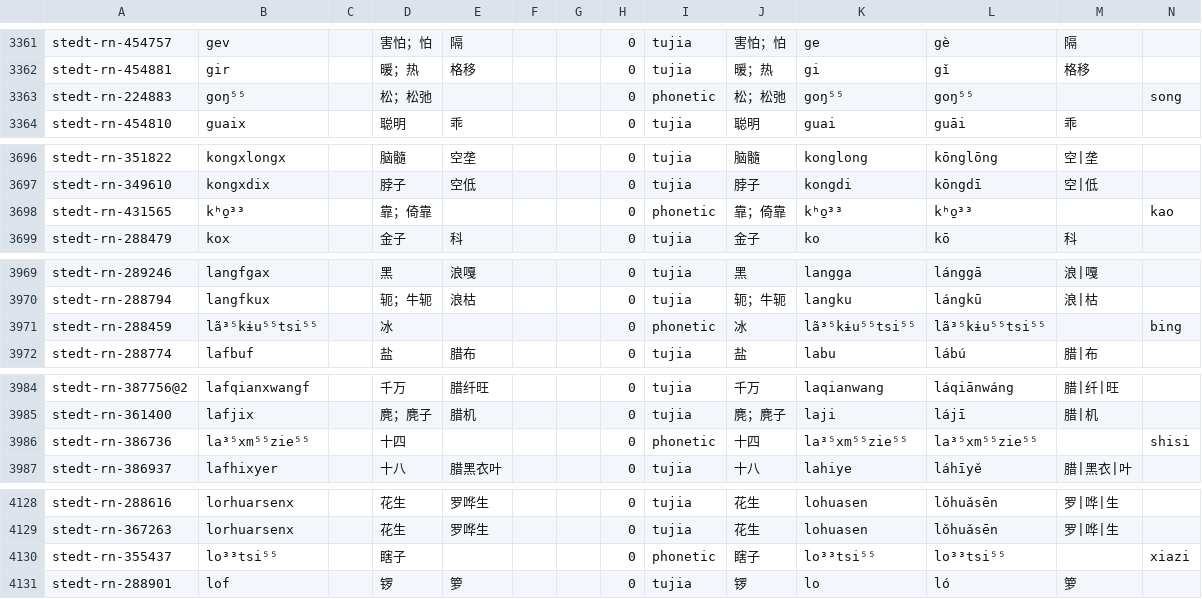
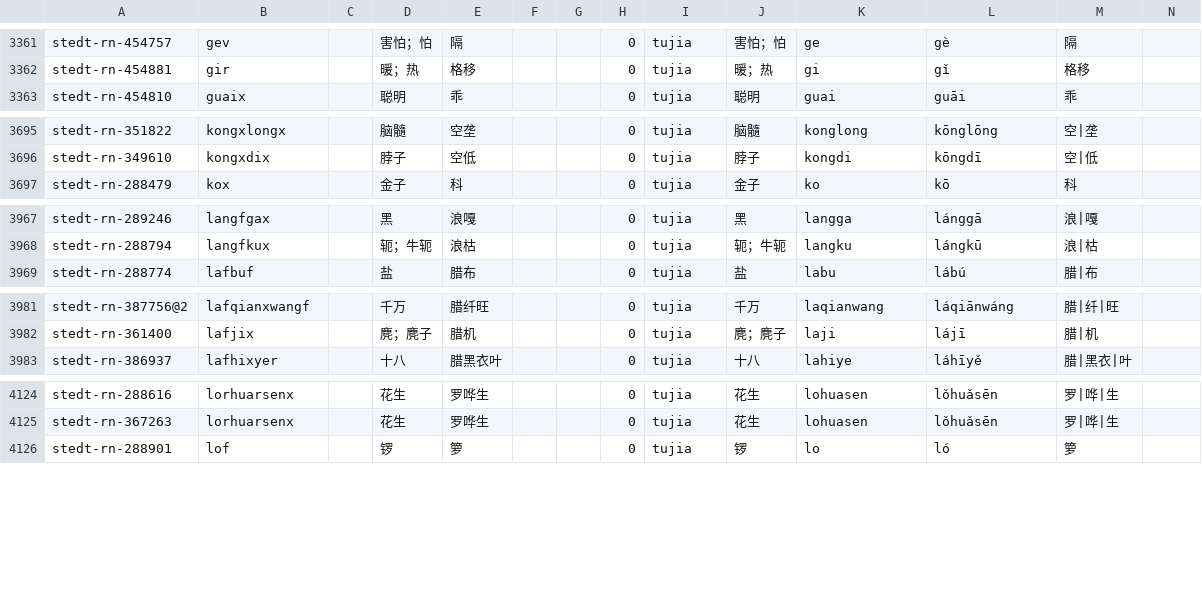
Before and after one commit to luggroo/bizic-keyboard, a TSV file: shared/bundle/Assets/northern-words.tsv, drawn as a sheet; only a part is shown, gaps mark what is left out; the diff covers the shown part only; the diff names each change by its address in the sheet, - before the commit and + after, or states it on an @@ line.

Commit message:
Skip northern records without complete site spellings

```diff
--- a/shared/bundle/Assets/northern-words.tsv
+++ b/shared/bundle/Assets/northern-words.tsv
-row 3363: stedt-rn-224883 | goŋ⁵⁵ |  | 松；松弛 |  |  |  | 0 | phonetic | 松；松弛 | goŋ⁵⁵ | goŋ⁵⁵ |  | song
-row 3698: stedt-rn-431565 | kʰo̱³³ |  | 靠；倚靠 |  |  |  | 0 | phonetic | 靠；倚靠 | kʰo̱³³ | kʰo̱³³ |  | kao
-row 3971: stedt-rn-288459 | lã³⁵kɨu⁵⁵tsi⁵⁵ |  | 冰 |  |  |  | 0 | phonetic | 冰 | lã³⁵kɨu⁵⁵tsi⁵⁵ | lã³⁵kɨu⁵⁵tsi⁵⁵ |  | bing
-row 3986: stedt-rn-386736 | la³⁵xm⁵⁵zie⁵⁵ |  | 十四 |  |  |  | 0 | phonetic | 十四 | la³⁵xm⁵⁵zie⁵⁵ | la³⁵xm⁵⁵zie⁵⁵ |  | shisi
-row 4130: stedt-rn-355437 | lo³³tsi⁵⁵ |  | 瞎子 |  |  |  | 0 | phonetic | 瞎子 | lo³³tsi⁵⁵ | lo³³tsi⁵⁵ |  | xiazi
```
Also changed, not shown: 13 removed rows elsewhere in this file, 1 other file.
